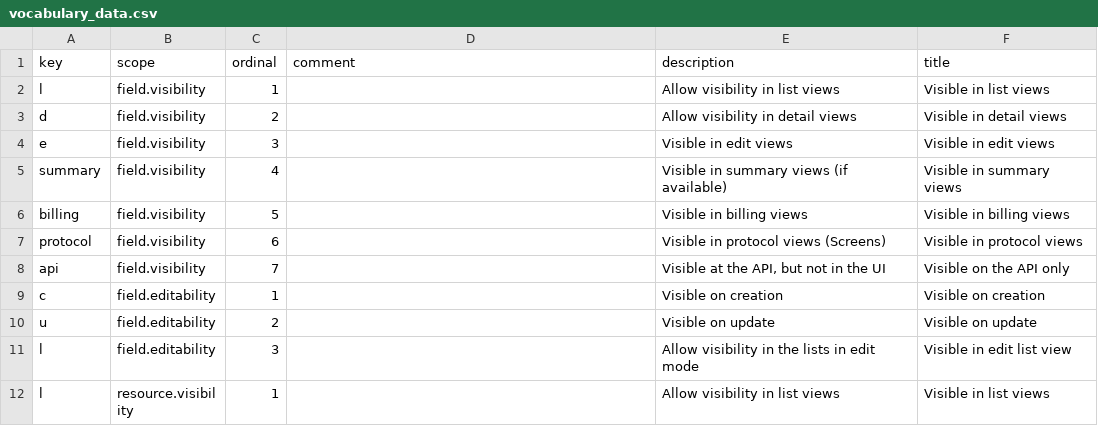
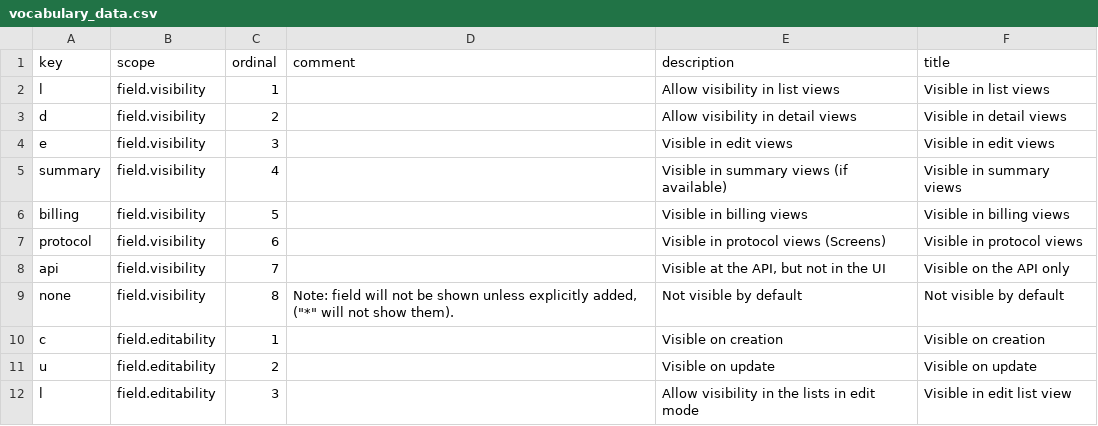
Before and after one commit to seanderickson/lims, a CSV file: reports/static/api_init/vocabulary_data.csv, drawn as a sheet; only a part is shown; the shorter side is filled out with more unchanged rows.

Commit message:
NONE vocabulary

```diff
--- a/reports/static/api_init/vocabulary_data.csv
+++ b/reports/static/api_init/vocabulary_data.csv
@@ -8,2 +8,3 @@ protocol,field.visibility,6,,"Visible in protocol views (Screens)","Visible in p
 api,field.visibility,7,,"Visible at the API, but not in the UI","Visible on the API only"
+none,field.visibility,8,"Note: field will not be shown unless explicitly added, (""*"" will not show them).","Not visible by default","Not visible by default"
 c,field.editability,1,,"Visible on creation","Visible on creation"
```
